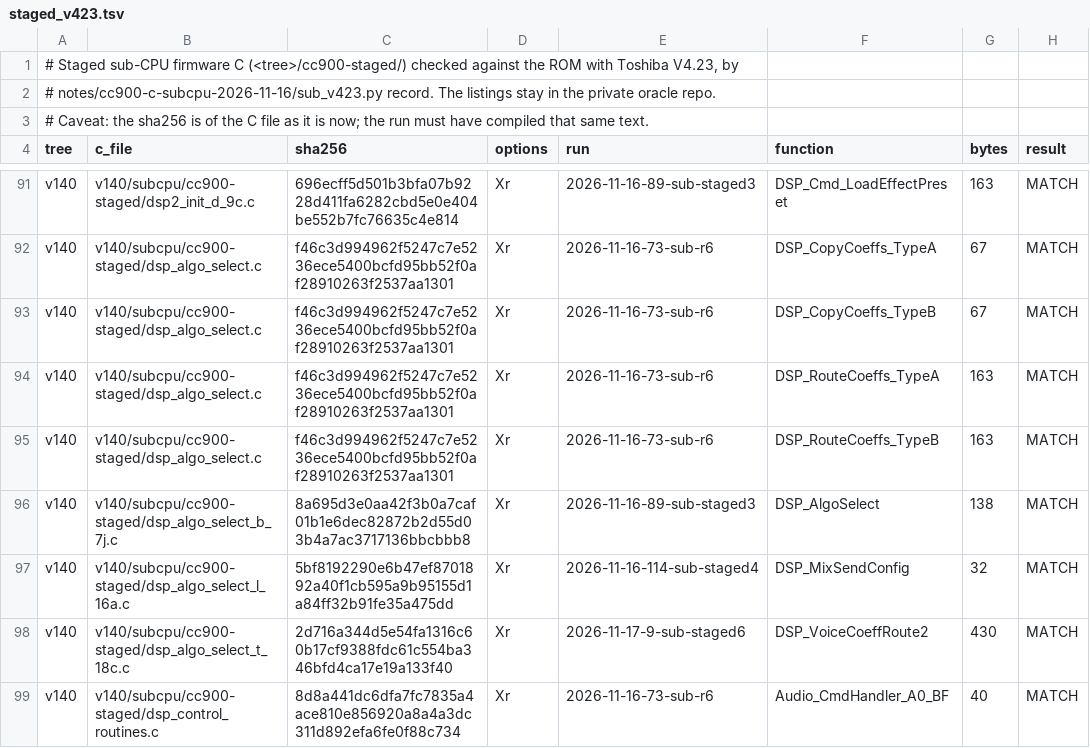
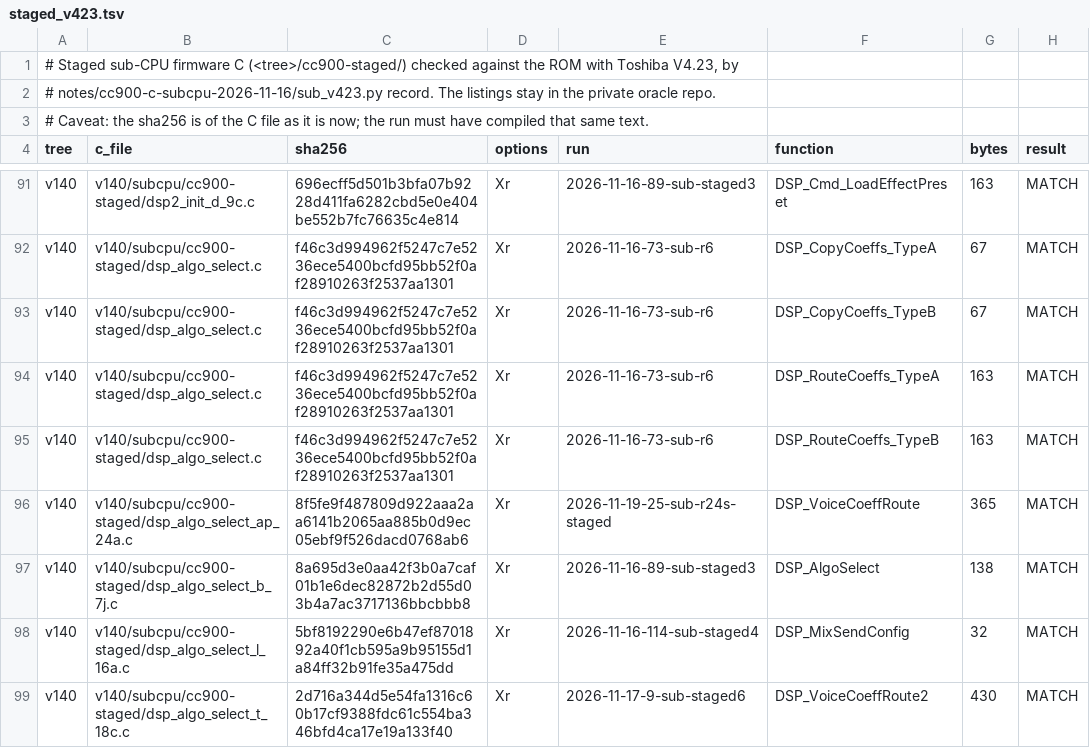
Before and after one commit to ArqueologiaDigital/technics-roms-disasm, a TSV file: notes/cc900-c-subcpu-2026-11-16/staged_v423.tsv, drawn as a sheet; only a part is shown, gaps mark what is left out; the shorter side is filled out with more unchanged rows; the diff covers the shown part only.

```diff
--- a/notes/cc900-c-subcpu-2026-11-16/staged_v423.tsv
+++ b/notes/cc900-c-subcpu-2026-11-16/staged_v423.tsv
@@ -95,2 +95,3 @@ v140	v140/subcpu/cc900-staged/dsp_algo_select.c	f46c3d994962f5247c7e5236ece5400b
 v140	v140/subcpu/cc900-staged/dsp_algo_select.c	f46c3d994962f5247c7e5236ece5400bcfd95bb52f0af28910263f2537aa1301	Xr	2026-11-16-73-sub-r6	DSP_RouteCoeffs_TypeB	163	MATCH
+v140	v140/subcpu/cc900-staged/dsp_algo_select_ap_24a.c	8f5fe9f487809d922aaa2aa6141b2065aa885b0d9ec05ebf9f526dacd0768ab6	Xr	2026-11-19-25-sub-r24s-staged	DSP_VoiceCoeffRoute	365	MATCH
 v140	v140/subcpu/cc900-staged/dsp_algo_select_b_7j.c	8a695d3e0aa42f3b0a7caf01b1e6dec82872b2d55d03b4a7ac3717136bbcbbb8	Xr	2026-11-16-89-sub-staged3	DSP_AlgoSelect	138	MATCH
```
Also changed, not shown: 5 added rows elsewhere in this file, 13 other files.
